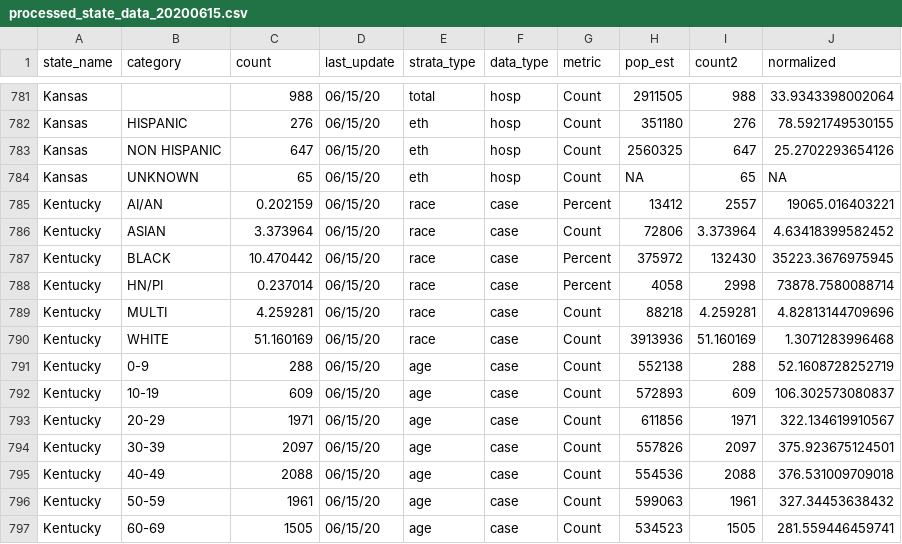
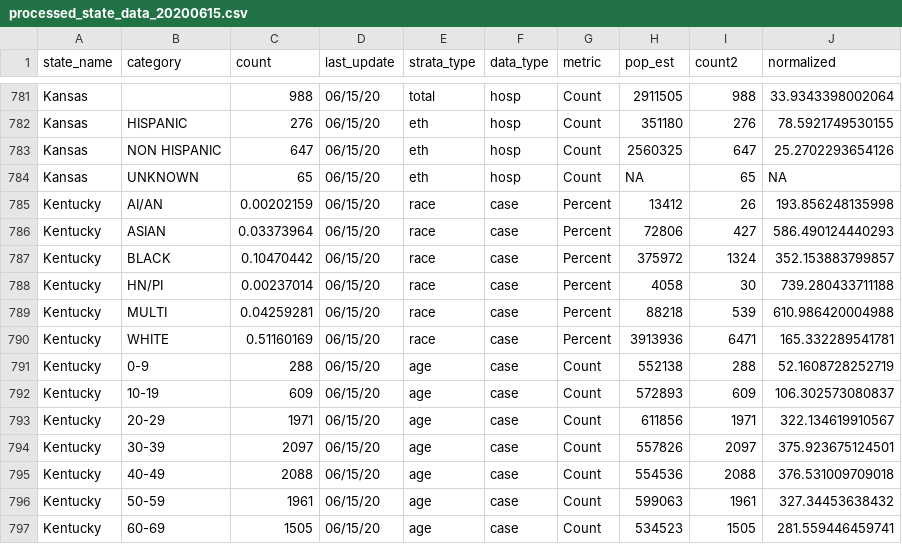
Before and after one commit to therandomwa/covid_us_states_tracking, a CSV file: Data/processed_states/processed_state_data_20200615.csv, drawn as a sheet; only a part is shown, gaps mark what is left out; the diff covers the shown part only.

```diff
--- a/Data/processed_states/processed_state_data_20200615.csv
+++ b/Data/processed_states/processed_state_data_20200615.csv
@@ -784,8 +784,8 @@
 "Kansas","UNKNOWN",65,"06/15/20","eth","hosp","Count",NA,65,NA
-"Kentucky","AI/AN",0.202159,"06/15/20","race","case","Percent",13412,2557,19065.016403221
-"Kentucky","ASIAN",3.373964,"06/15/20","race","case","Count",72806,3.373964,4.63418399582452
-"Kentucky","BLACK",10.470442,"06/15/20","race","case","Percent",375972,132430,35223.3676975945
-"Kentucky","HN/PI",0.237014,"06/15/20","race","case","Percent",4058,2998,73878.7580088714
-"Kentucky","MULTI",4.259281,"06/15/20","race","case","Count",88218,4.259281,4.82813144709696
-"Kentucky","WHITE",51.160169,"06/15/20","race","case","Count",3913936,51.160169,1.3071283996468
+"Kentucky","AI/AN",0.00202159,"06/15/20","race","case","Percent",13412,26,193.856248135998
+"Kentucky","ASIAN",0.03373964,"06/15/20","race","case","Percent",72806,427,586.490124440293
+"Kentucky","BLACK",0.10470442,"06/15/20","race","case","Percent",375972,1324,352.153883799857
+"Kentucky","HN/PI",0.00237014,"06/15/20","race","case","Percent",4058,30,739.280433711188
+"Kentucky","MULTI",0.04259281,"06/15/20","race","case","Percent",88218,539,610.986420004988
+"Kentucky","WHITE",0.51160169,"06/15/20","race","case","Percent",3913936,6471,165.332289541781
 "Kentucky","0-9",288,"06/15/20","age","case","Count",552138,288,52.1608728252719
```
Also changed, not shown: 16 edited cells elsewhere in this file, Data/raw_states/meta_2020-06-15_aw.csv, Data/raw_states/meta_final_20200615.csv.
